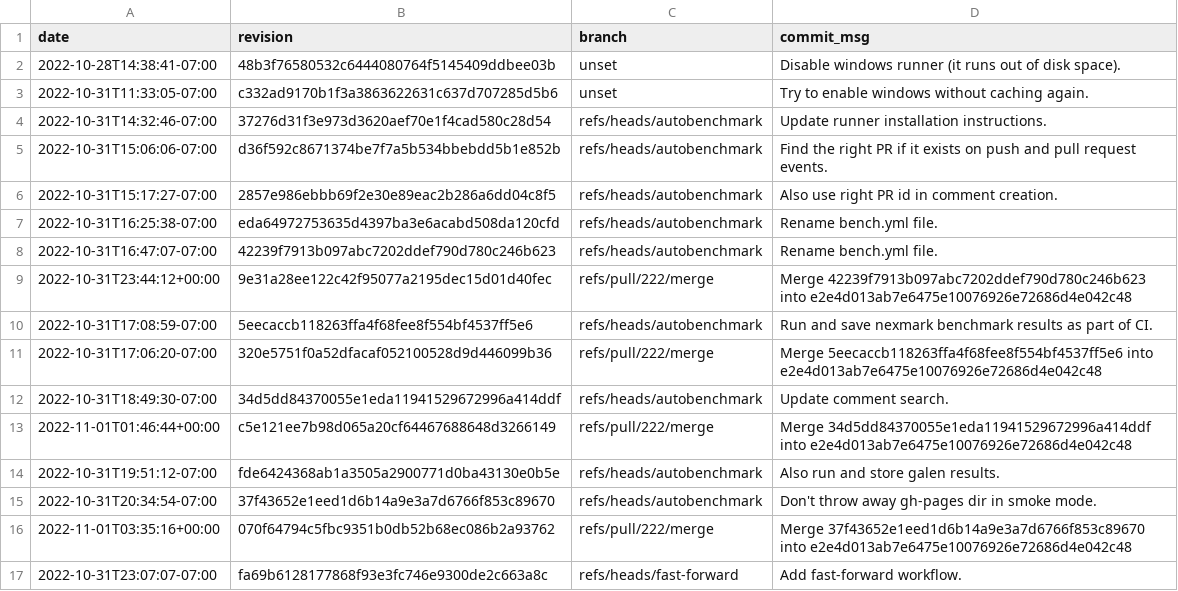
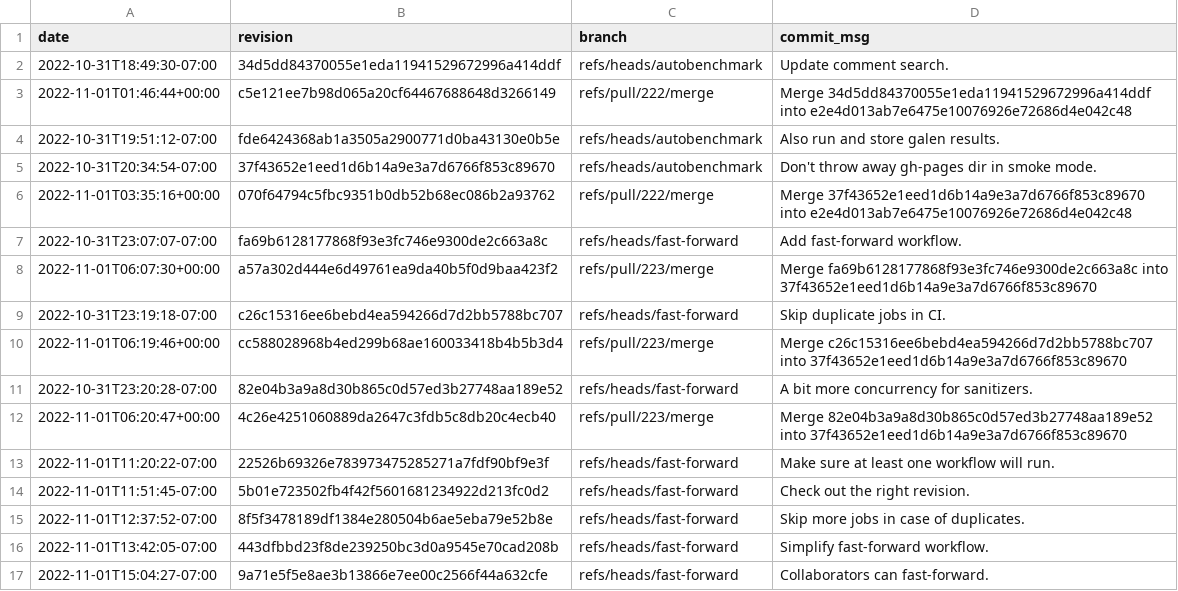
Before and after one commit to gz/dbsp-benchmarks, a CSV file: _data/skylake-2x.csv, drawn as a sheet; only a part is shown; the shorter side is filled out with more unchanged rows.

```diff
--- a/_data/skylake-2x.csv
+++ b/_data/skylake-2x.csv
@@ -1,12 +1,2 @@
 date,revision,branch,commit_msg
-"2022-10-28T14:38:41-07:00","48b3f76580532c6444080764f5145409ddbee03b","unset","Disable windows runner (it runs out of disk space)."
-"2022-10-31T11:33:05-07:00","c332ad9170b1f3a3863622631c637d707285d5b6","unset","Try to enable windows without caching again."
-"2022-10-31T14:32:46-07:00","37276d31f3e973d3620aef70e1f4cad580c28d54","refs/heads/autobenchmark","Update runner installation instructions."
-"2022-10-31T15:06:06-07:00","d36f592c8671374be7f7a5b534bbebdd5b1e852b","refs/heads/autobenchmark","Find the right PR if it exists on push and pull request events."
-"2022-10-31T15:17:27-07:00","2857e986ebbb69f2e30e89eac2b286a6dd04c8f5","refs/heads/autobenchmark","Also use right PR id in comment creation."
-"2022-10-31T16:25:38-07:00","eda64972753635d4397ba3e6acabd508da120cfd","refs/heads/autobenchmark","Rename bench.yml file."
-"2022-10-31T16:47:07-07:00","42239f7913b097abc7202ddef790d780c246b623","refs/heads/autobenchmark","Rename bench.yml file."
-"2022-10-31T23:44:12+00:00","9e31a28ee122c42f95077a2195dec15d01d40fec","refs/pull/222/merge","Merge 42239f7913b097abc7202ddef790d780c246b623 into e2e4d013ab7e6475e10076926e72686d4e042c48"
-"2022-10-31T17:08:59-07:00","5eecaccb118263ffa4f68fee8f554bf4537ff5e6","refs/heads/autobenchmark","Run and save nexmark benchmark results as part of CI."
-"2022-10-31T17:06:20-07:00","320e5751f0a52dfacaf052100528d9d446099b36","refs/pull/222/merge","Merge 5eecaccb118263ffa4f68fee8f554bf4537ff5e6 into e2e4d013ab7e6475e10076926e72686d4e042c48"
 "2022-10-31T18:49:30-07:00","34d5dd84370055e1eda11941529672996a414ddf","refs/heads/autobenchmark","Update comment search."
```
Also changed, not shown: 16 other files.
